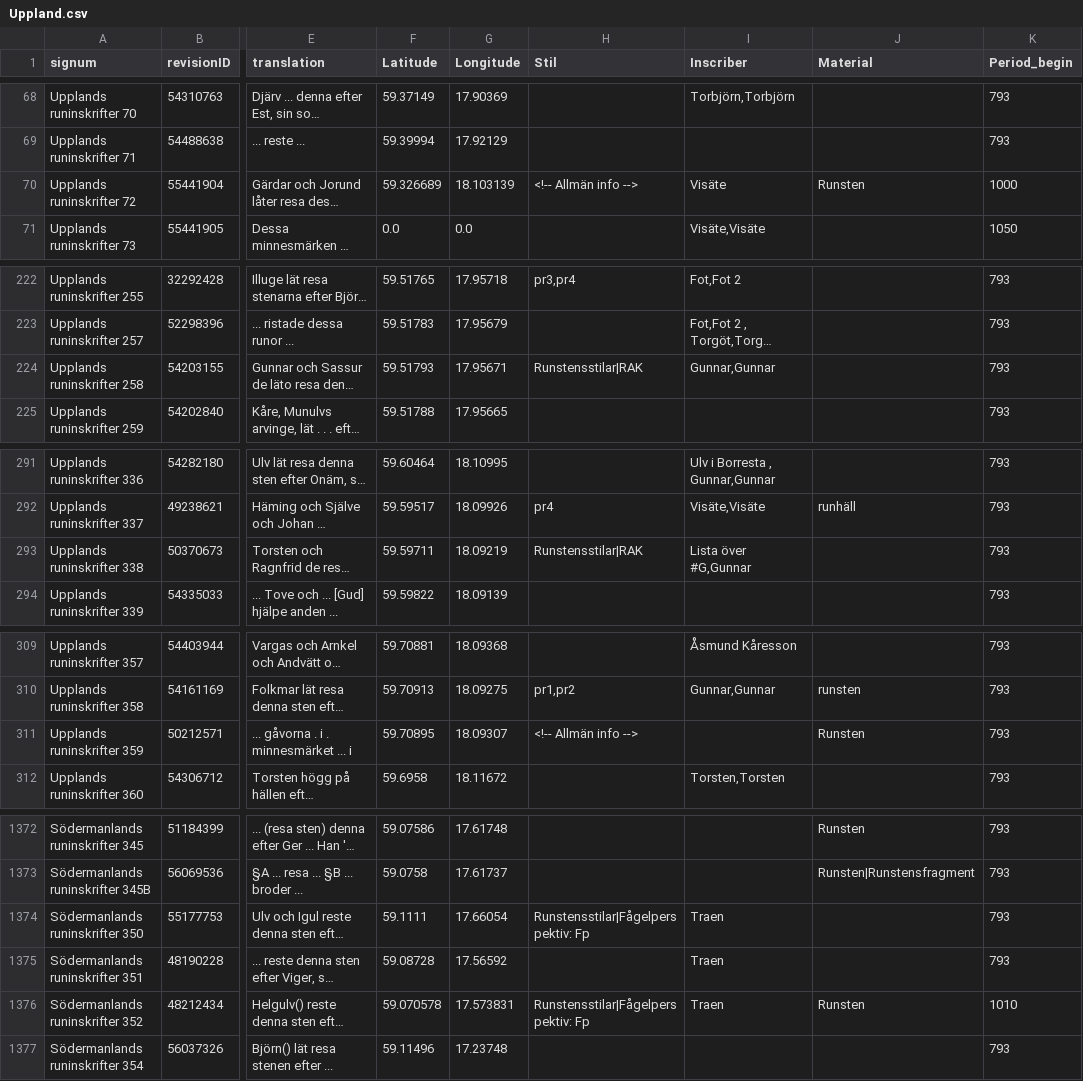
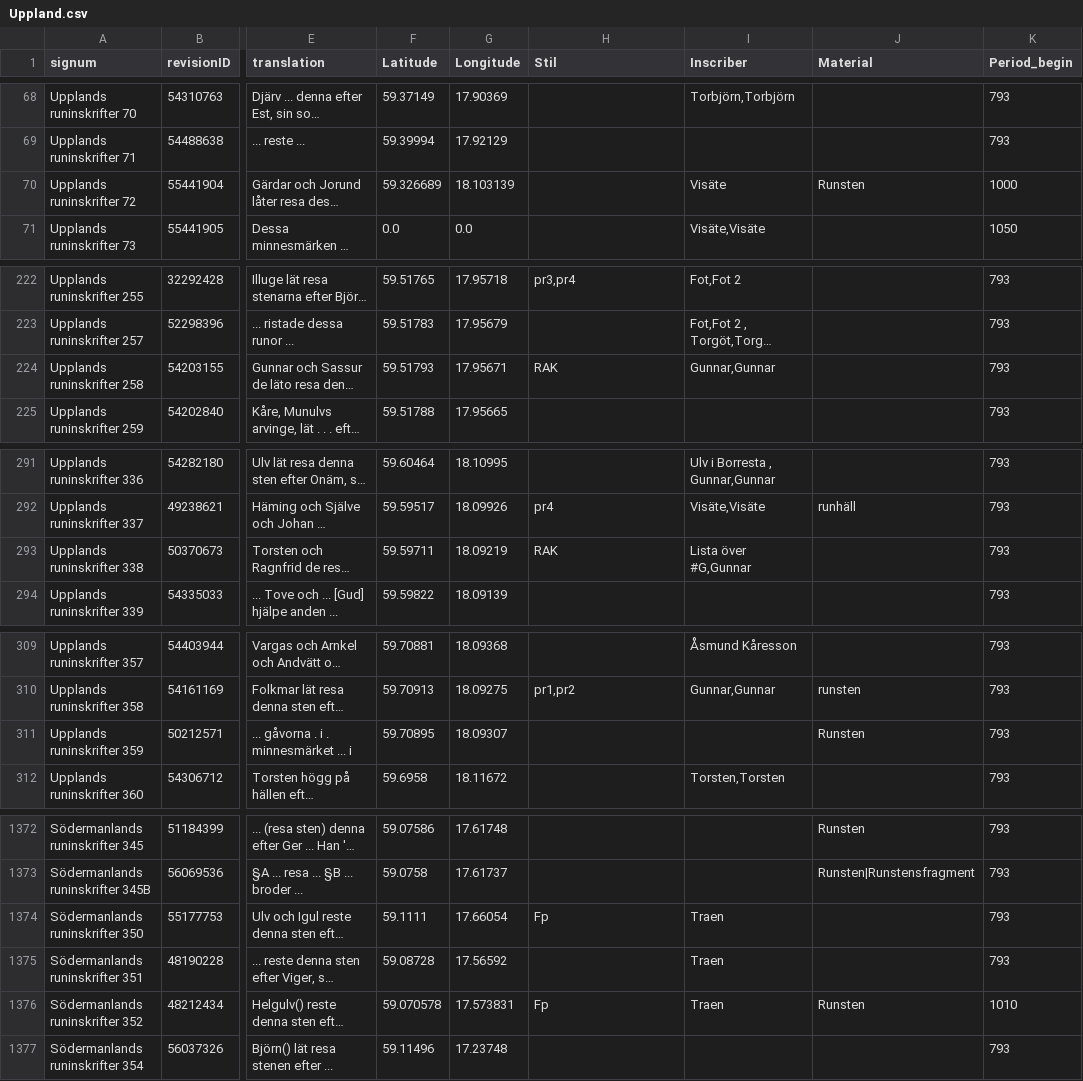
Before and after one commit to Jesper0101/Runskrift, a CSV file: Machine Learning2/Uppland.csv, drawn as a sheet; only a part is shown, gaps mark what is left out; long unchanged cells end in …; the diff covers the shown part only; the diff names each change by its address in the sheet, - before the commit and + after, or states it on an @@ line.

```diff
--- a/Machine Learning2/Uppland.csv
+++ b/Machine Learning2/Uppland.csv
-H70 (Stil): <!-- Allmän info -->
+H70 (Stil): (empty)
-H224 (Stil): Runstensstilar|RAK
+H224 (Stil): RAK
-H293 (Stil): Runstensstilar|RAK
+H293 (Stil): RAK
-H311 (Stil): <!-- Allmän info -->
+H311 (Stil): (empty)
-H1374 (Stil): Runstensstilar|Fågelperspektiv: Fp
+H1374 (Stil): Fp
-H1376 (Stil): Runstensstilar|Fågelperspektiv: Fp
+H1376 (Stil): Fp
```
Also changed, not shown: 42 edited cells elsewhere in this file, 3 other files.
